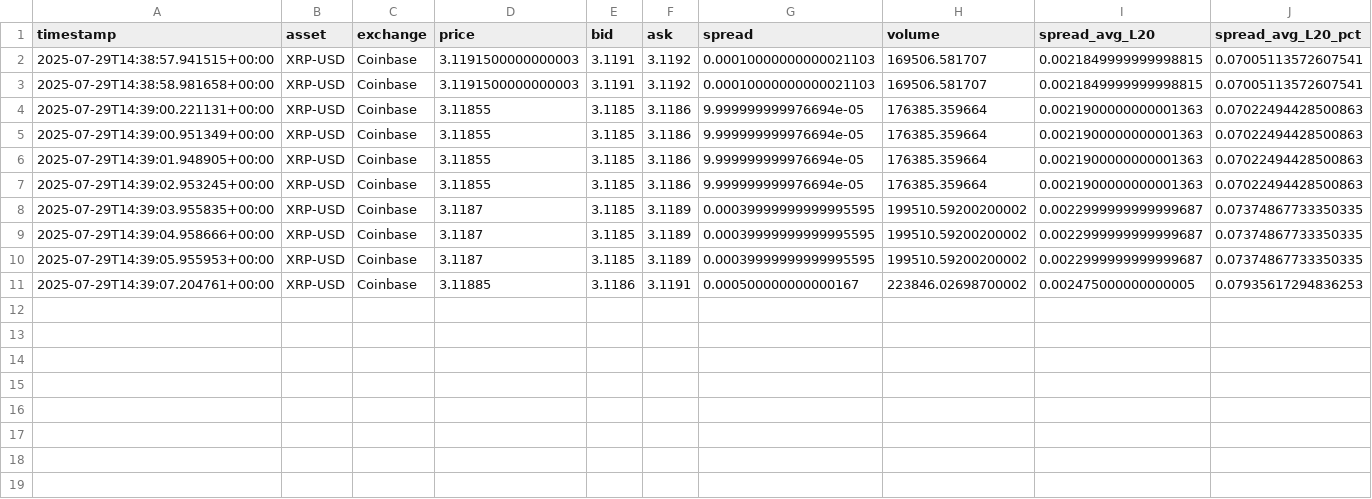
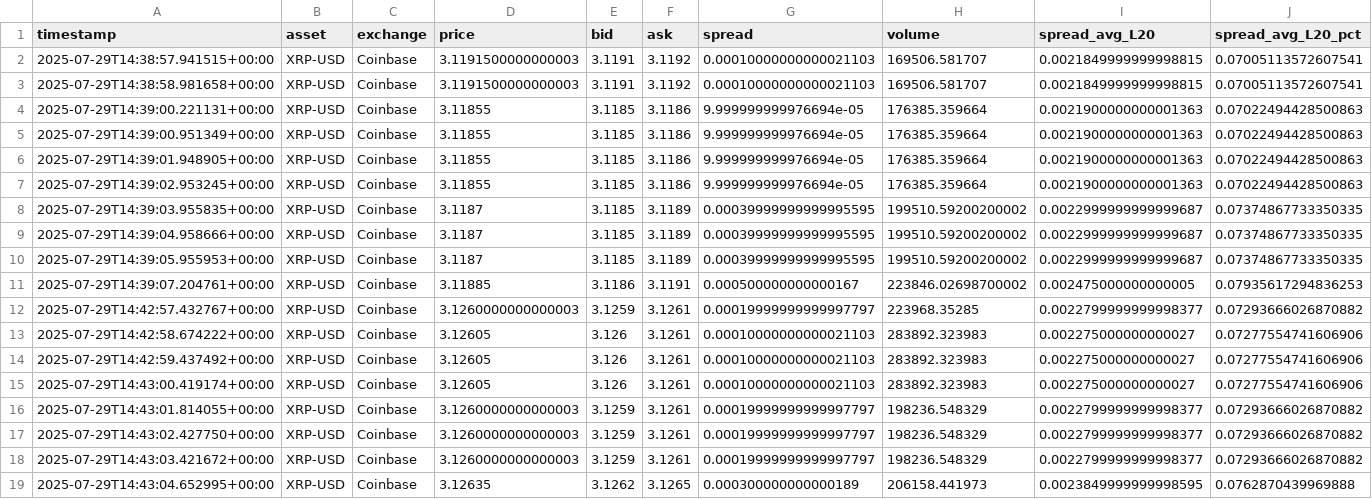
Before and after one commit to gcagle911/ADA-logger., a CSV file: render_app/data/xrp/2025-07-29_08.csv, drawn as a sheet; the diff names each change by its address in the sheet, - before the commit and + after, or states it on an @@ line.

```diff
--- a/render_app/data/xrp/2025-07-29_08.csv
+++ b/render_app/data/xrp/2025-07-29_08.csv
+row 12: 2025-07-29T14:42:57.432767+00:00 | XRP-USD | Coinbase | 3.1260000000000003 | 3.1259 | 3.1261 | 0.00019999999999997797 | 223968.35285 | 0.0022799999999998377 | 0.07293666026870882
+row 13: 2025-07-29T14:42:58.674222+00:00 | XRP-USD | Coinbase | 3.12605 | 3.126 | 3.1261 | 0.00010000000000021103 | 283892.323983 | 0.002275000000000027 | 0.07277554741606906
+row 14: 2025-07-29T14:42:59.437492+00:00 | XRP-USD | Coinbase | 3.12605 | 3.126 | 3.1261 | 0.00010000000000021103 | 283892.323983 | 0.002275000000000027 | 0.07277554741606906
+row 15: 2025-07-29T14:43:00.419174+00:00 | XRP-USD | Coinbase | 3.12605 | 3.126 | 3.1261 | 0.00010000000000021103 | 283892.323983 | 0.002275000000000027 | 0.07277554741606906
+row 16: 2025-07-29T14:43:01.814055+00:00 | XRP-USD | Coinbase | 3.1260000000000003 | 3.1259 | 3.1261 | 0.00019999999999997797 | 198236.548329 | 0.0022799999999998377 | 0.07293666026870882
+row 17: 2025-07-29T14:43:02.427750+00:00 | XRP-USD | Coinbase | 3.1260000000000003 | 3.1259 | 3.1261 | 0.00019999999999997797 | 198236.548329 | 0.0022799999999998377 | 0.07293666026870882
+row 18: 2025-07-29T14:43:03.421672+00:00 | XRP-USD | Coinbase | 3.1260000000000003 | 3.1259 | 3.1261 | 0.00019999999999997797 | 198236.548329 | 0.0022799999999998377 | 0.07293666026870882
+row 19: 2025-07-29T14:43:04.652995+00:00 | XRP-USD | Coinbase | 3.12635 | 3.1262 | 3.1265 | 0.000300000000000189 | 206158.441973 | 0.0023849999999998595 | 0.0762870439969888
```
Also changed, not shown: 5 other files.
